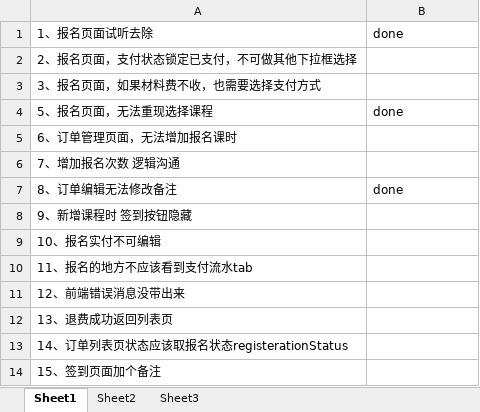
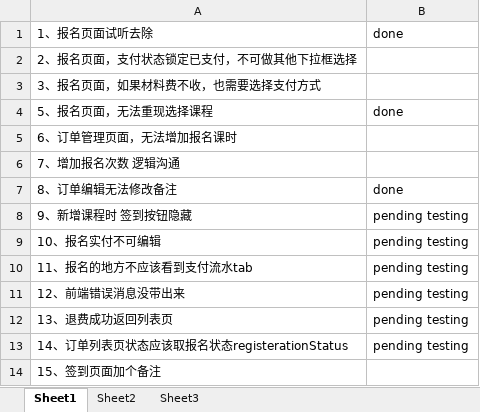
Before and after one commit to peterchenzhy/nmt_education, an Excel workbook: doc/2020-6-6自测问题.xlsx, sheet Sheet1, drawn as a sheet; values as stored, in another font and other column widths than the file's, no borders; the diff names each change by its address in the sheet, - before the commit and + after, or states it on an @@ line.

Commit message:
update status

```diff
--- a/doc/2020-6-6自测问题.xlsx (sheet Sheet1)
+++ b/doc/2020-6-6自测问题.xlsx (sheet Sheet1)
-B8:B13: (empty)
+B8:B13: pending testing
```
